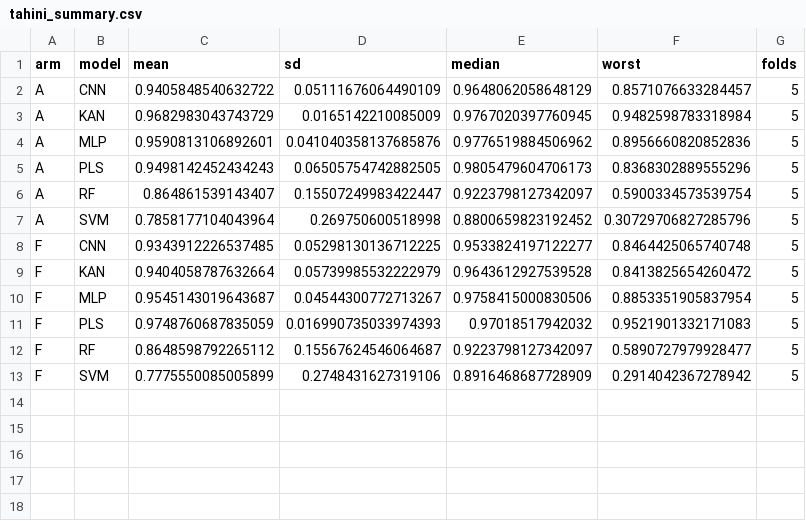
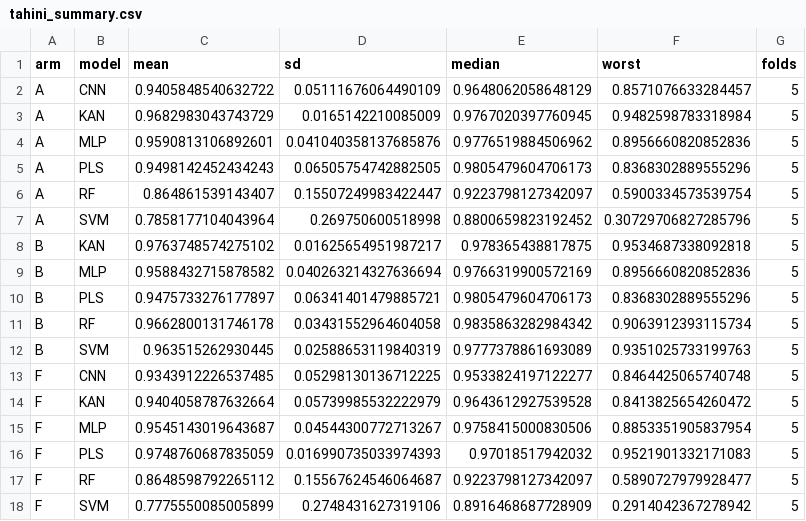
Before and after one commit to abdulhamidbatayhi123/kanfood-tahini-mango-, a CSV file: revision/results/r01/tahini_summary.csv, drawn as a sheet; the diff names each change by its address in the sheet, - before the commit and + after, or states it on an @@ line.

```diff
--- a/revision/results/r01/tahini_summary.csv
+++ b/revision/results/r01/tahini_summary.csv
+row 8: B | KAN | 0.9763748574275102 | 0.01625654951987217 | 0.978365438817875 | 0.9534687338092818 | 5
+row 9: B | MLP | 0.9588432715878582 | 0.040263214327636694 | 0.9766319900572169 | 0.8956660820852836 | 5
+row 10: B | PLS | 0.9475733276177897 | 0.06341401479885721 | 0.9805479604706173 | 0.8368302889555296 | 5
+row 11: B | RF | 0.9662800131746178 | 0.03431552964604058 | 0.9835863282984342 | 0.9063912393115734 | 5
+row 12: B | SVM | 0.963515262930445 | 0.02588653119840319 | 0.9777378861693089 | 0.9351025733199763 | 5
```
Also changed, not shown: revision/results/r01/tahini_per_fold.csv, revision/results/r01/tahini_per_fold_wide.csv, 2 other files.
